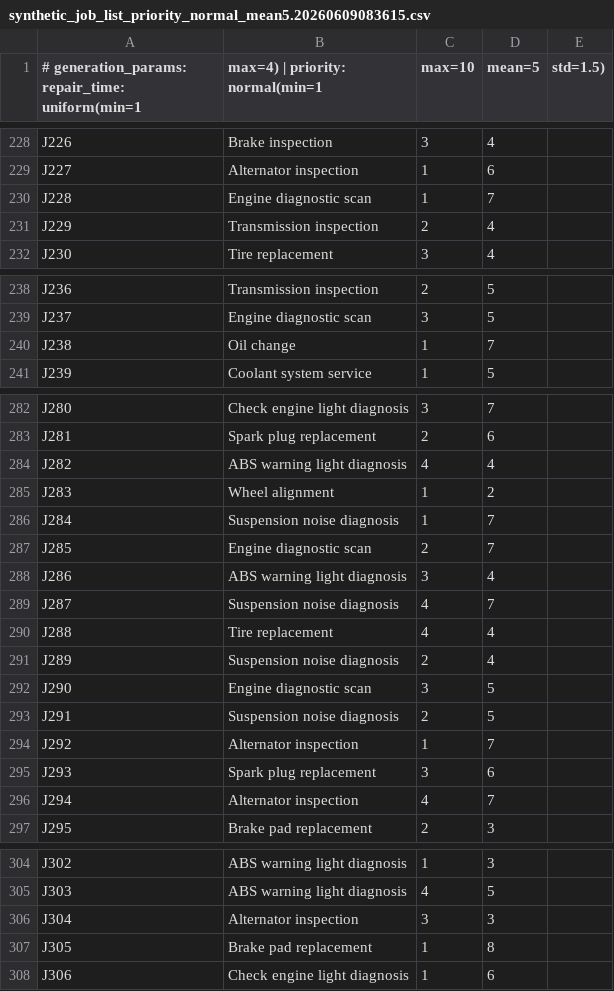
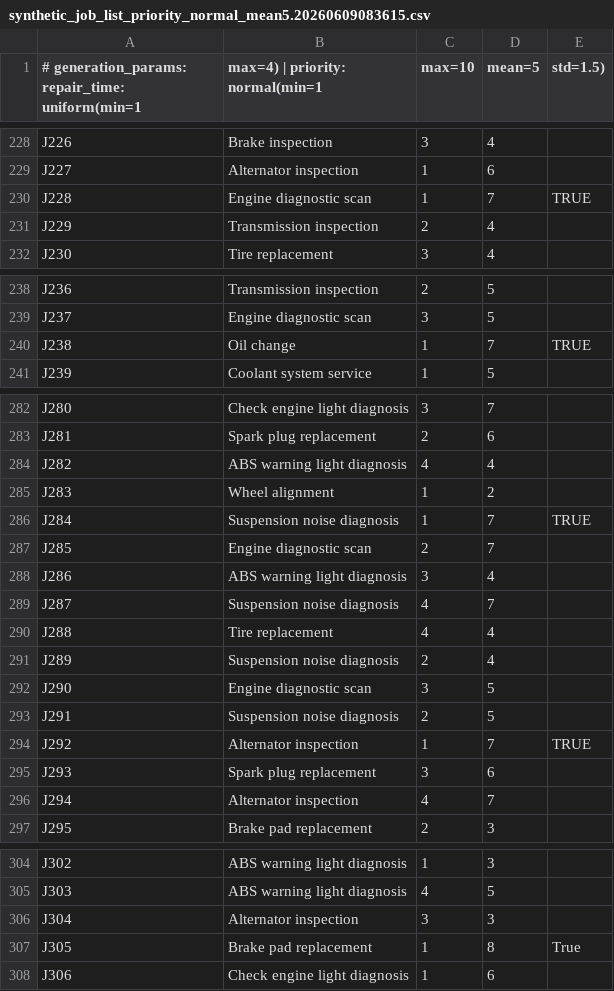
Before and after one commit to jmtoniolo/s26-algo-proj, a CSV file: synthetic_job_list_priority_normal_mean5.20260609083615.csv, drawn as a sheet; only a part is shown, gaps mark what is left out; the diff covers the shown part only.

```diff
--- a/synthetic_job_list_priority_normal_mean5.20260609083615.csv
+++ b/synthetic_job_list_priority_normal_mean5.20260609083615.csv
@@ -230 +230 @@ J227,Alternator inspection,1,6
-J228,Engine diagnostic scan,1,7
+J228,Engine diagnostic scan,1,7,TRUE
@@ -240 +240 @@ J237,Engine diagnostic scan,3,5
-J238,Oil change,1,7
+J238,Oil change,1,7,TRUE
@@ -286 +286 @@ J283,Wheel alignment,1,2
-J284,Suspension noise diagnosis,1,7
+J284,Suspension noise diagnosis,1,7,TRUE
@@ -294 +294 @@ J291,Suspension noise diagnosis,2,5
-J292,Alternator inspection,1,7
+J292,Alternator inspection,1,7,TRUE
@@ -307 +307 @@ J304,Alternator inspection,3,3
-J305,Brake pad replacement,1,8
+J305,Brake pad replacement,1,8,True
```
Also changed, not shown: 40 edited cells elsewhere in this file, job-list.csv, synthetic_job_list.20260607134425.csv, 5 other files.
